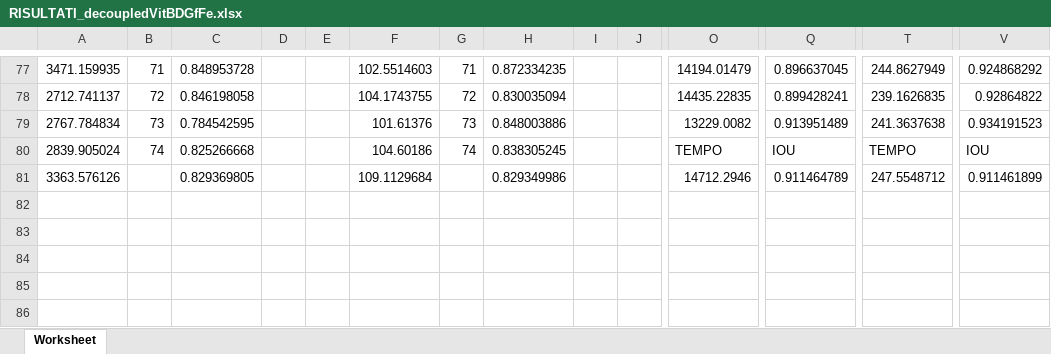
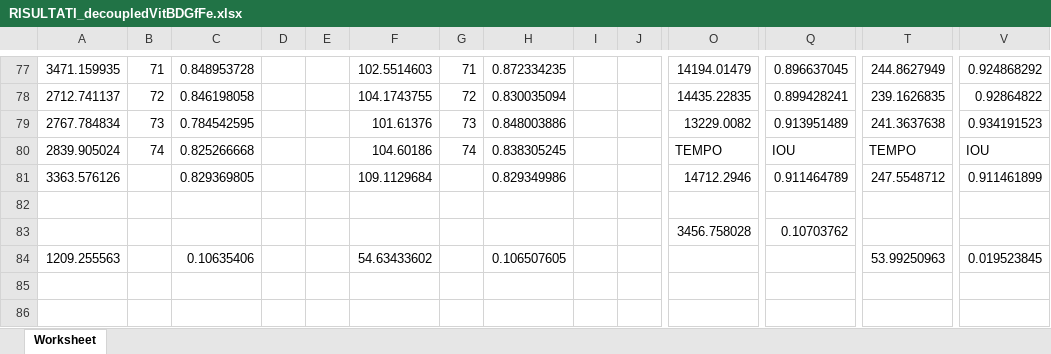
Before and after one commit to mthezn/distillation, an Excel workbook: RISULTATI DECOUPLED/RISULTATI_decoupledVitBDGfFe.xlsx, sheet Worksheet, drawn as a sheet; only a part is shown, gaps mark what is left out; values as stored, in another font and other column widths than the file's, no borders; charts and pictures and table styles not drawn; rows hold the shown columns only; the diff names each change by its address in the sheet, - before the commit and + after, or states it on an @@ line.

```diff
--- a/RISULTATI DECOUPLED/RISULTATI_decoupledVitBDGfFe.xlsx (sheet Worksheet)
+++ b/RISULTATI DECOUPLED/RISULTATI_decoupledVitBDGfFe.xlsx (sheet Worksheet)
-row 83: (empty)
+row 83:  |  |  |  |  |  |  |  |  |  | 3456.758028 | 0.10703762
-row 84: (empty)
+row 84: 1209.255563 |  | 0.10635406 |  |  | 54.63433602 |  | 0.106507605 |  |  |  |  | 53.99250963 | 0.019523845
```
Also changed, not shown: RISULTATI AUTOSAM/autoSamKlnmJ.xlsx, RISULTATI DECOUPLED/RISULTATI_decoupledVitBg4SXZ.xlsx, 27 other files.
